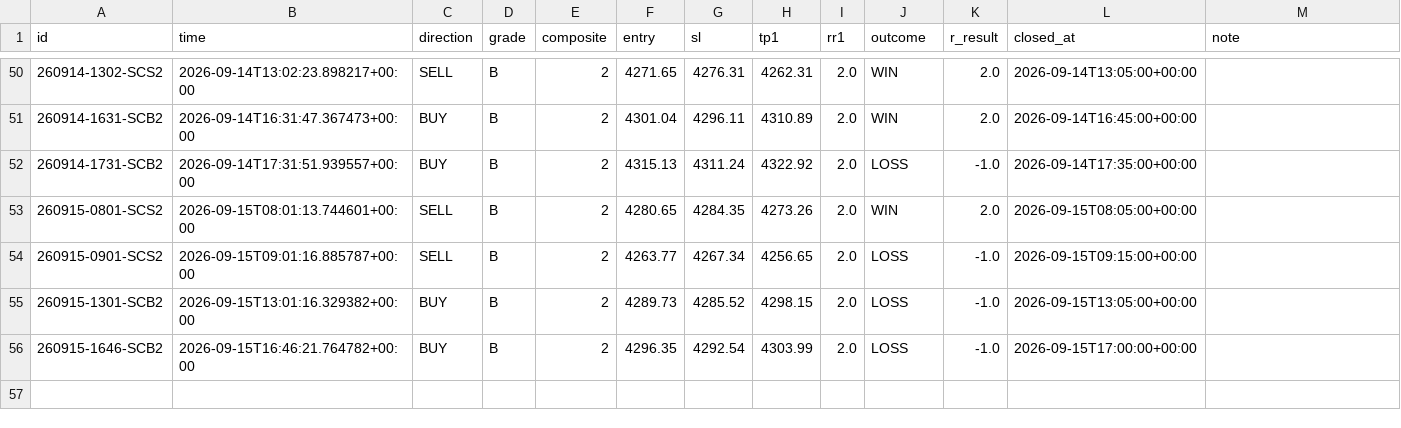
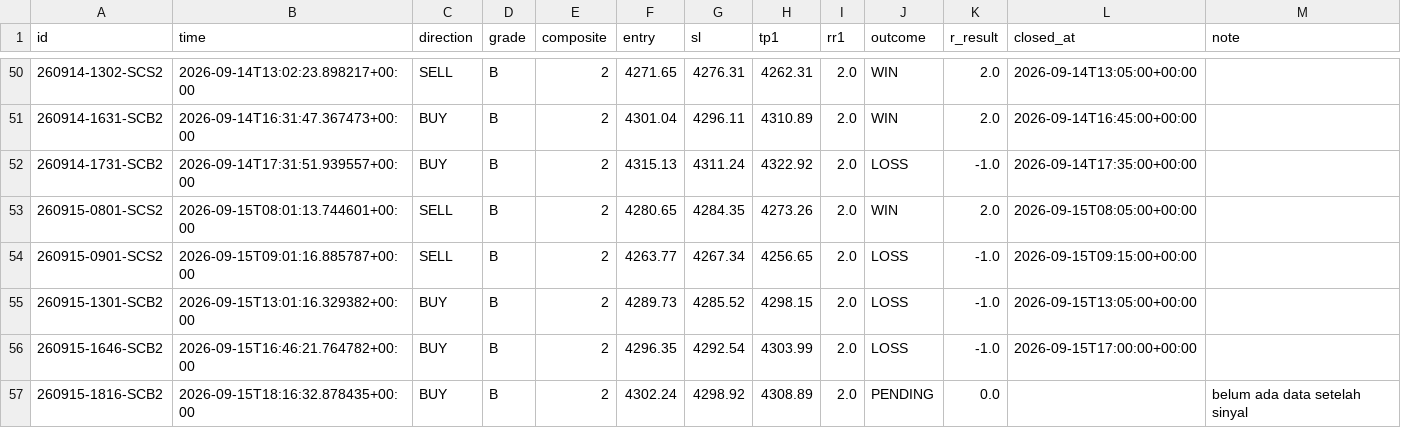
Before and after one commit to thesarpandjiux/xausignal, a CSV file: journal.csv, drawn as a sheet; only a part is shown, gaps mark what is left out; the diff names each change by its address in the sheet, - before the commit and + after, or states it on an @@ line.

```diff
--- a/journal.csv
+++ b/journal.csv
+row 57: 260915-1816-SCB2 | 2026-09-15T18:16:32.878435+00:00 | BUY | B | 2 | 4302.24 | 4298.92 | 4308.89 | 2.0 | PENDING | 0.0 |  | belum ada data setelah sinyal
```
Also changed, not shown: journal_shadow.csv, scalp_decisions.csv, 5 other files.
